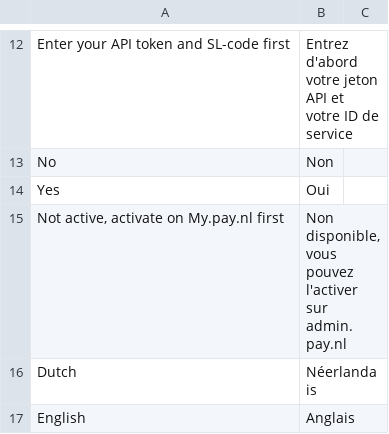
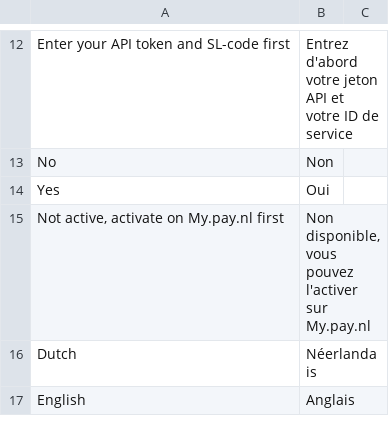
Before and after one commit to paynl/magento2-plugin, a CSV file: i18n/fr_BE.csv, drawn as a sheet; only a part is shown, gaps mark what is left out.

```diff
--- a/i18n/fr_BE.csv
+++ b/i18n/fr_BE.csv
@@ -14,3 +14,3 @@
 "Yes","Oui"
-"Not active, activate on My.pay.nl first","Non disponible, vous pouvez l'activer sur admin.pay.nl"
+"Not active, activate on My.pay.nl first","Non disponible, vous pouvez l'activer sur My.pay.nl"
 "Dutch","Néerlandais"
```
Also changed, not shown: i18n/de_AT.csv, i18n/de_CH.csv, 7 other files.
